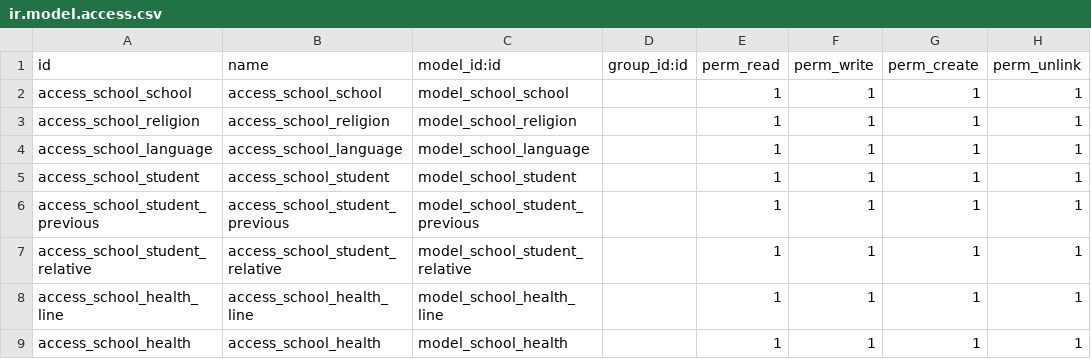
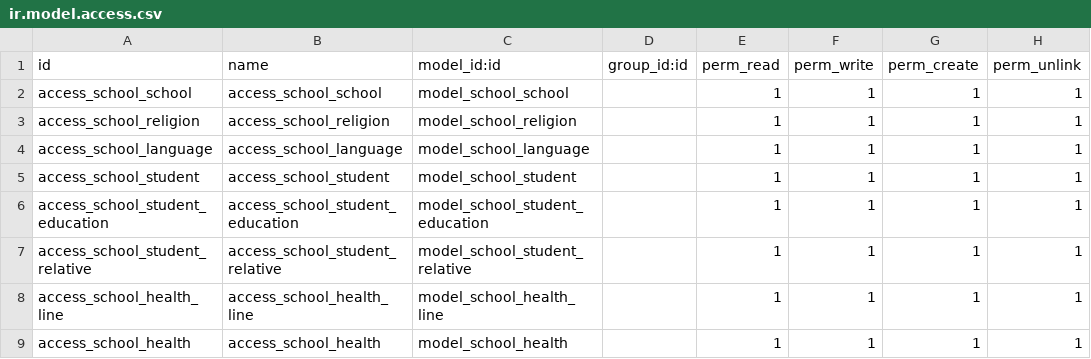
Before and after one commit to ColourCog/openerp_school, a CSV file: security/ir.model.access.csv, drawn as a sheet.

Commit message:
integrated health data

```diff
--- a/security/ir.model.access.csv
+++ b/security/ir.model.access.csv
@@ -5,3 +5,3 @@ access_school_language,access_school_language,model_school_language,,1,1,1,1
 access_school_student,access_school_student,model_school_student,,1,1,1,1
-access_school_student_previous,access_school_student_previous,model_school_student_previous,,1,1,1,1
+access_school_student_education,access_school_student_education,model_school_student_education,,1,1,1,1
 access_school_student_relative,access_school_student_relative,model_school_student_relative,,1,1,1,1
```
Also changed, not shown: 5 other files.
